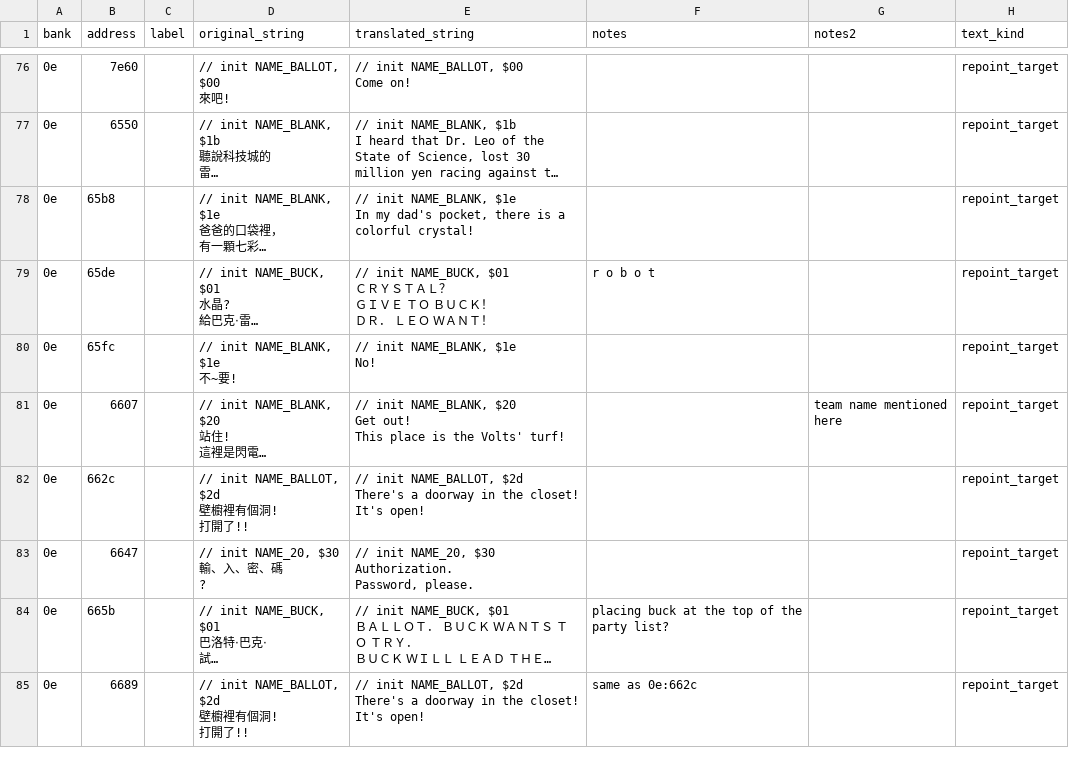
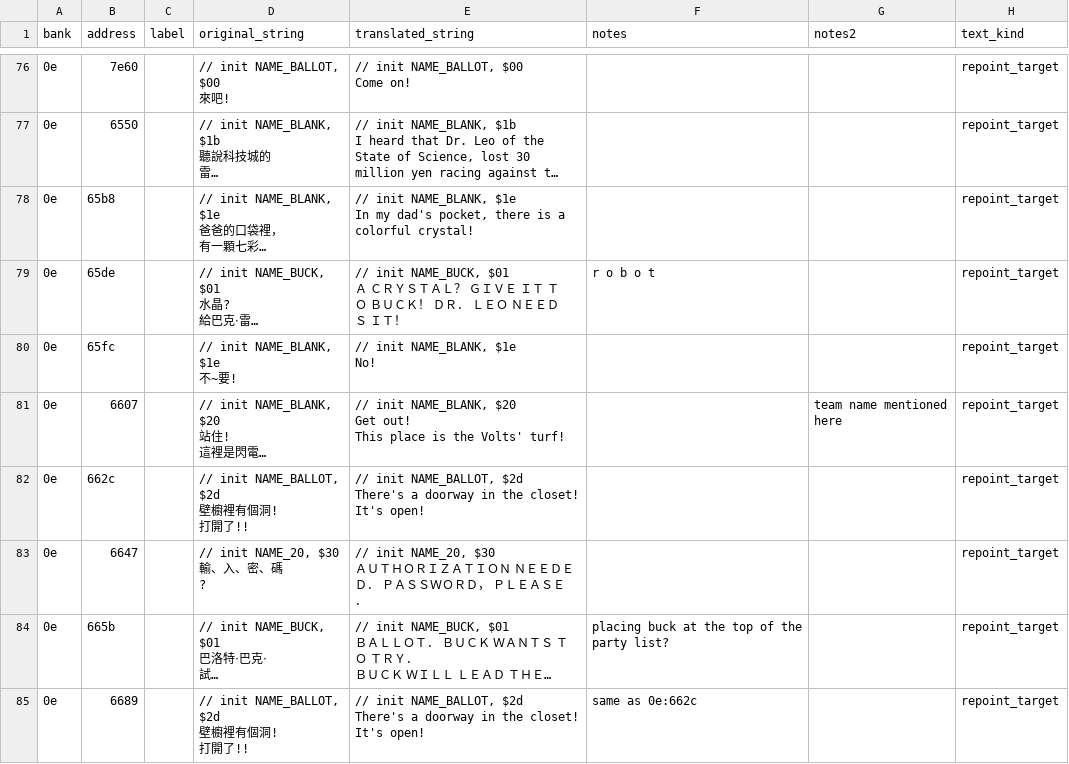
Before and after one commit to ZoomTen/shi-kong-xing-shou, a CSV file: data/english_text/bank0e_misc_external.csv, drawn as a sheet; only a part is shown, gaps mark what is left out; long unchanged cells end in …; ↵ is a line break in a cell; the diff covers the shown part only; the diff names each change by its address in the sheet, - before the commit and + after, or states it on an @@ line.

Commit message:
update OW translations leading up to dorington

```diff
--- a/data/english_text/bank0e_misc_external.csv
+++ b/data/english_text/bank0e_misc_external.csv
-E79 (translated_string): // init NAME_BUCK, $01 ↵ ＣＲＹＳＴＡＬ？ ↵ ＧＩＶＥ ＴＯ ＢＵＣＫ！ ↵ ＤＲ． ＬＥＯ ＷＡＮＴ！
+E79 (translated_string): // init NAME_BUCK, $01 ↵ Ａ ＣＲＹＳＴＡＬ？ ＧＩＶＥ ＩＴ ＴＯ ＢＵＣＫ！ ＤＲ． ＬＥＯ ＮＥＥＤＳ ＩＴ！
-E83 (translated_string): …NAME_20, $30 ↵ Authorization. ↵ Password, please.
+E83 (translated_string): …NAME_20, $30 ↵ ＡＵＴＨＯＲＩＺＡＴＩＯＮ ＮＥＥＤＥＤ． ＰＡＳＳＷＯＲＤ， ＰＬＥＡＳＥ．
```
Also changed, not shown: 7 edited cells elsewhere in this file, data/english_text/bank08_misc.csv, data/english_text/bank0e_misc2.csv, 9 other files.
